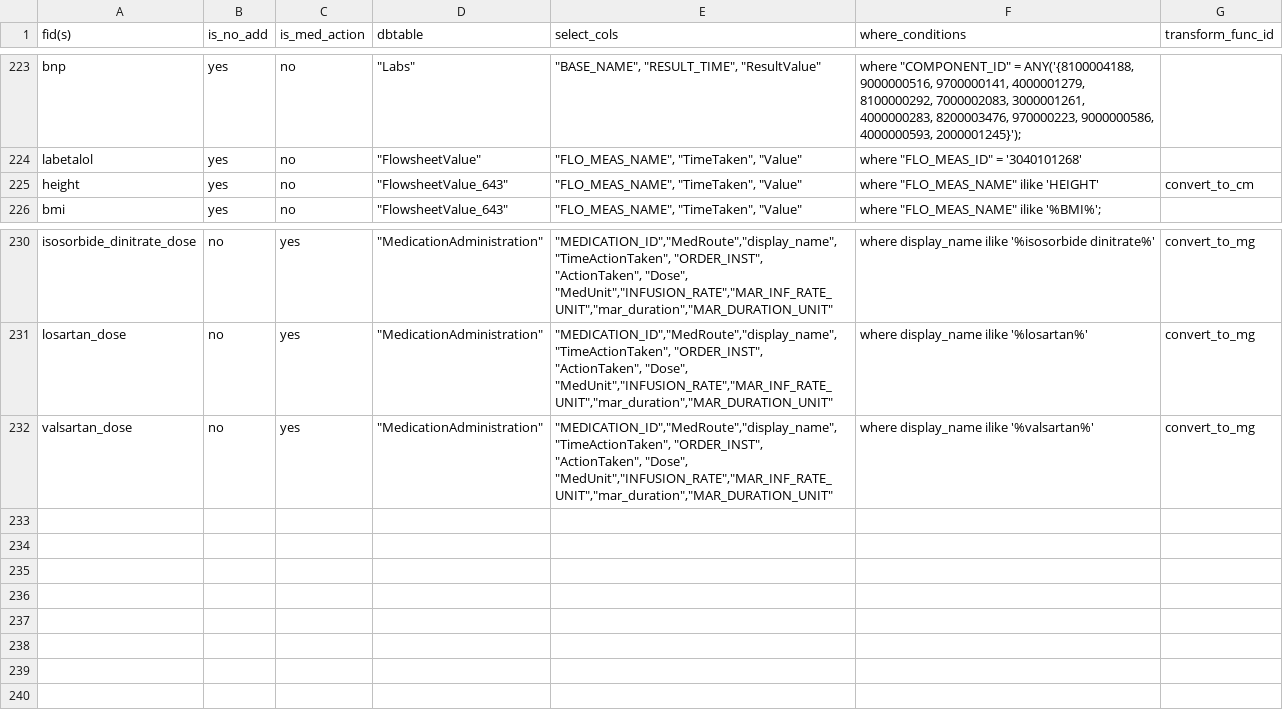
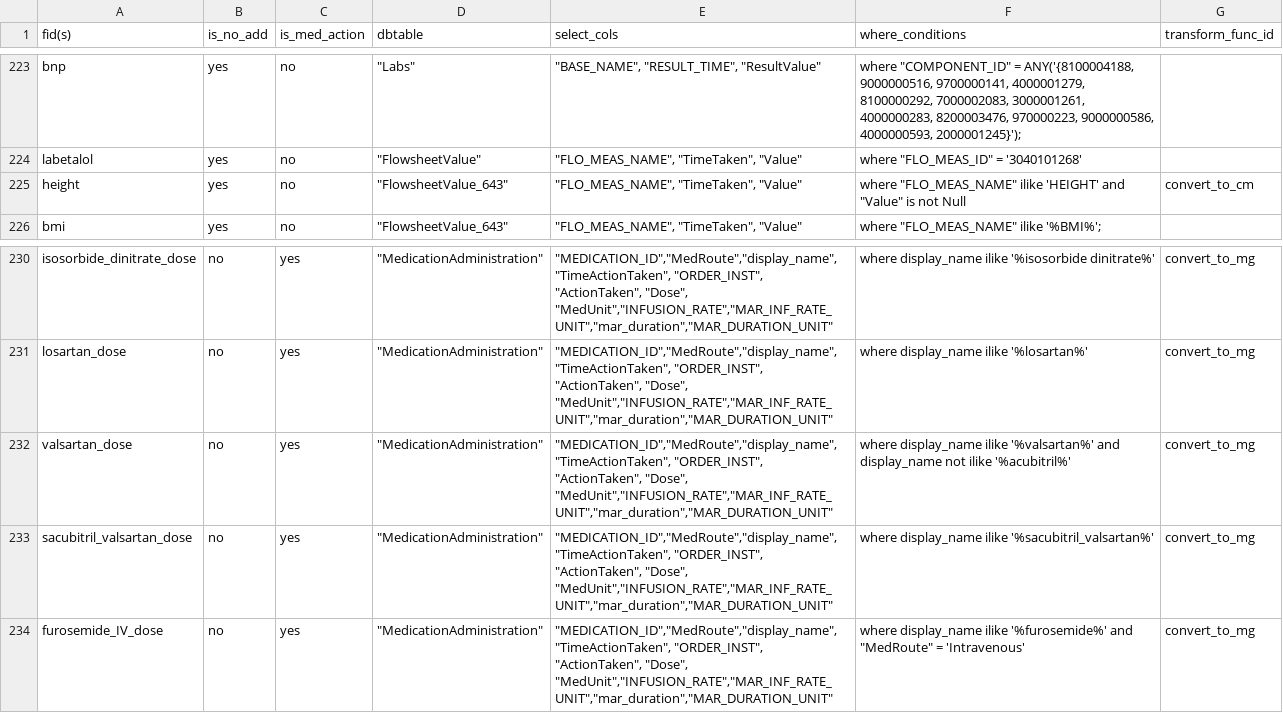
Before and after one commit to cloud-cds/cds-stack, a CSV file: etl/clarity2dw/conf/feature_mapping.csv, drawn as a sheet; only a part is shown, gaps mark what is left out.

Commit message:
Updated feature mapping for new features

```diff
--- a/etl/clarity2dw/conf/feature_mapping.csv
+++ b/etl/clarity2dw/conf/feature_mapping.csv
@@ -224,3 +224,3 @@ bnp,yes,no,"""Labs""","""BASE_NAME"", ""RESULT_TIME"", ""ResultValue""","where "
 labetalol,yes,no,"""FlowsheetValue""","""FLO_MEAS_NAME"", ""TimeTaken"", ""Value""",where "FLO_MEAS_ID" = '3040101268',
-height,yes,no,"""FlowsheetValue_643""","""FLO_MEAS_NAME"", ""TimeTaken"", ""Value""",where "FLO_MEAS_NAME" ilike 'HEIGHT',convert_to_cm
+height,yes,no,"""FlowsheetValue_643""","""FLO_MEAS_NAME"", ""TimeTaken"", ""Value""",where "FLO_MEAS_NAME" ilike 'HEIGHT' and "Value" is not Null,convert_to_cm
 bmi,yes,no,"""FlowsheetValue_643""","""FLO_MEAS_NAME"", ""TimeTaken"", ""Value""",where "FLO_MEAS_NAME" ilike '%BMI%';,
@@ -231,2 +231,4 @@ isosorbide_dinitrate_dose,no,yes,"""MedicationAdministration""","""MEDICATION_ID
 losartan_dose,no,yes,"""MedicationAdministration""","""MEDICATION_ID"",""MedRoute"",""display_name"", ""TimeActionTaken"", ""ORDER_INST"", ""ActionTaken"", ""Dose"", ""MedUnit"",""INFUSION_RATE"",""MAR_INF_RATE_UNIT"",""mar_duration"",""MAR_DURATION_UNIT""",where display_name ilike '%losartan%',convert_to_mg
-valsartan_dose,no,yes,"""MedicationAdministration""","""MEDICATION_ID"",""MedRoute"",""display_name"", ""TimeActionTaken"", ""ORDER_INST"", ""ActionTaken"", ""Dose"", ""MedUnit"",""INFUSION_RATE"",""MAR_INF_RATE_UNIT"",""mar_duration"",""MAR_DURATION_UNIT""",where display_name ilike '%valsartan%',convert_to_mg
+valsartan_dose,no,yes,"""MedicationAdministration""","""MEDICATION_ID"",""MedRoute"",""display_name"", ""TimeActionTaken"", ""ORDER_INST"", ""ActionTaken"", ""Dose"", ""MedUnit"",""INFUSION_RATE"",""MAR_INF_RATE_UNIT"",""mar_duration"",""MAR_DURATION_UNIT""", where display_name ilike '%valsartan%' and display_name not ilike '%acubitril%' ,convert_to_mg
+sacubitril_valsartan_dose,no,yes,"""MedicationAdministration""","""MEDICATION_ID"",""MedRoute"",""display_name"", ""TimeActionTaken"", ""ORDER_INST"", ""ActionTaken"", ""Dose"", ""MedUnit"",""INFUSION_RATE"",""MAR_INF_RATE_UNIT"",""mar_duration"",""MAR_DURATION_UNIT""",where display_name ilike '%sacubitril_valsartan%',convert_to_mg
+furosemide_IV_dose,no,yes,"""MedicationAdministration""","""MEDICATION_ID"",""MedRoute"",""display_name"", ""TimeActionTaken"", ""ORDER_INST"", ""ActionTaken"", ""Dose"", ""MedUnit"",""INFUSION_RATE"",""MAR_INF_RATE_UNIT"",""mar_duration"",""MAR_DURATION_UNIT""",where display_name ilike '%furosemide%' and "MedRoute" = 'Intravenous',convert_to_mg
```
